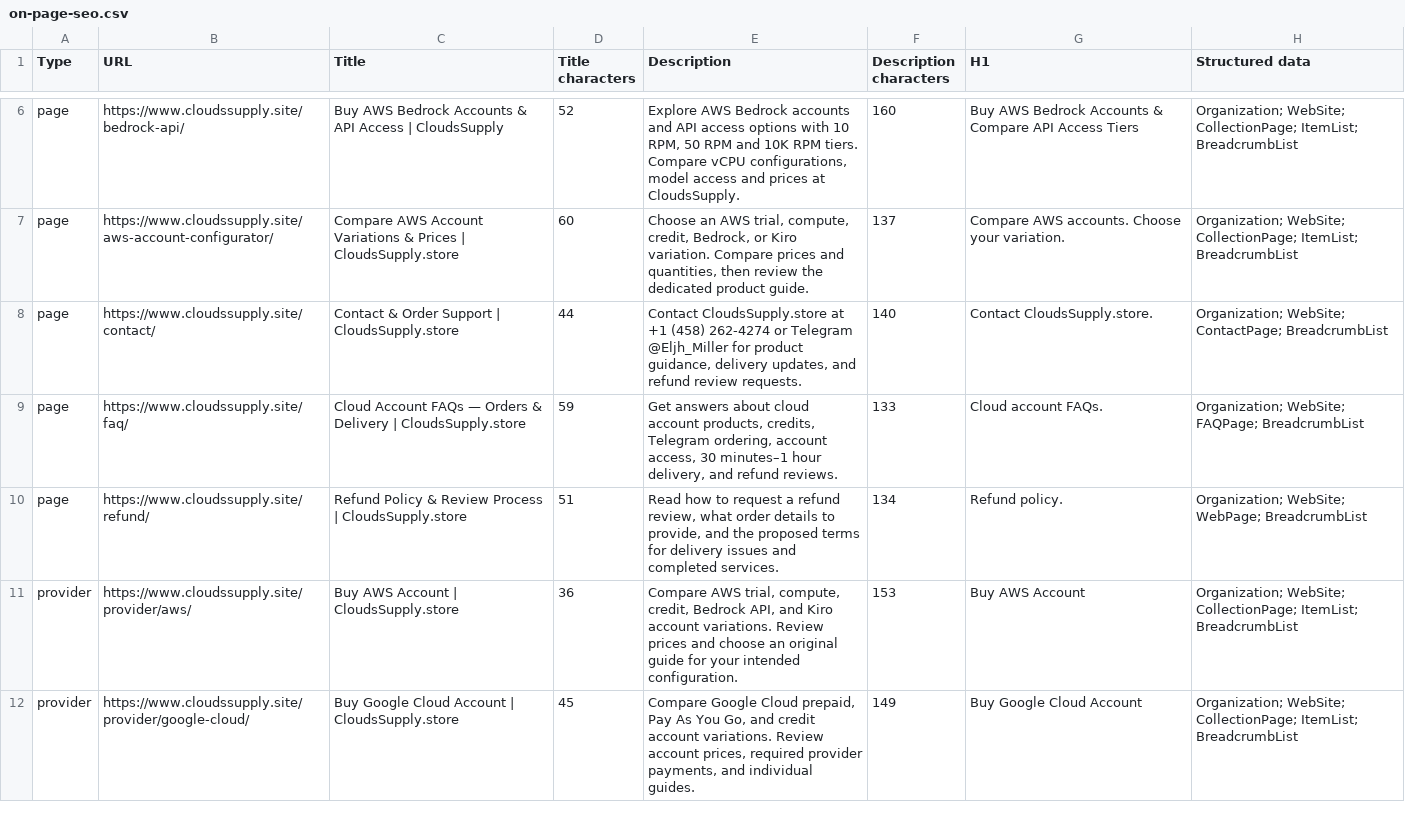
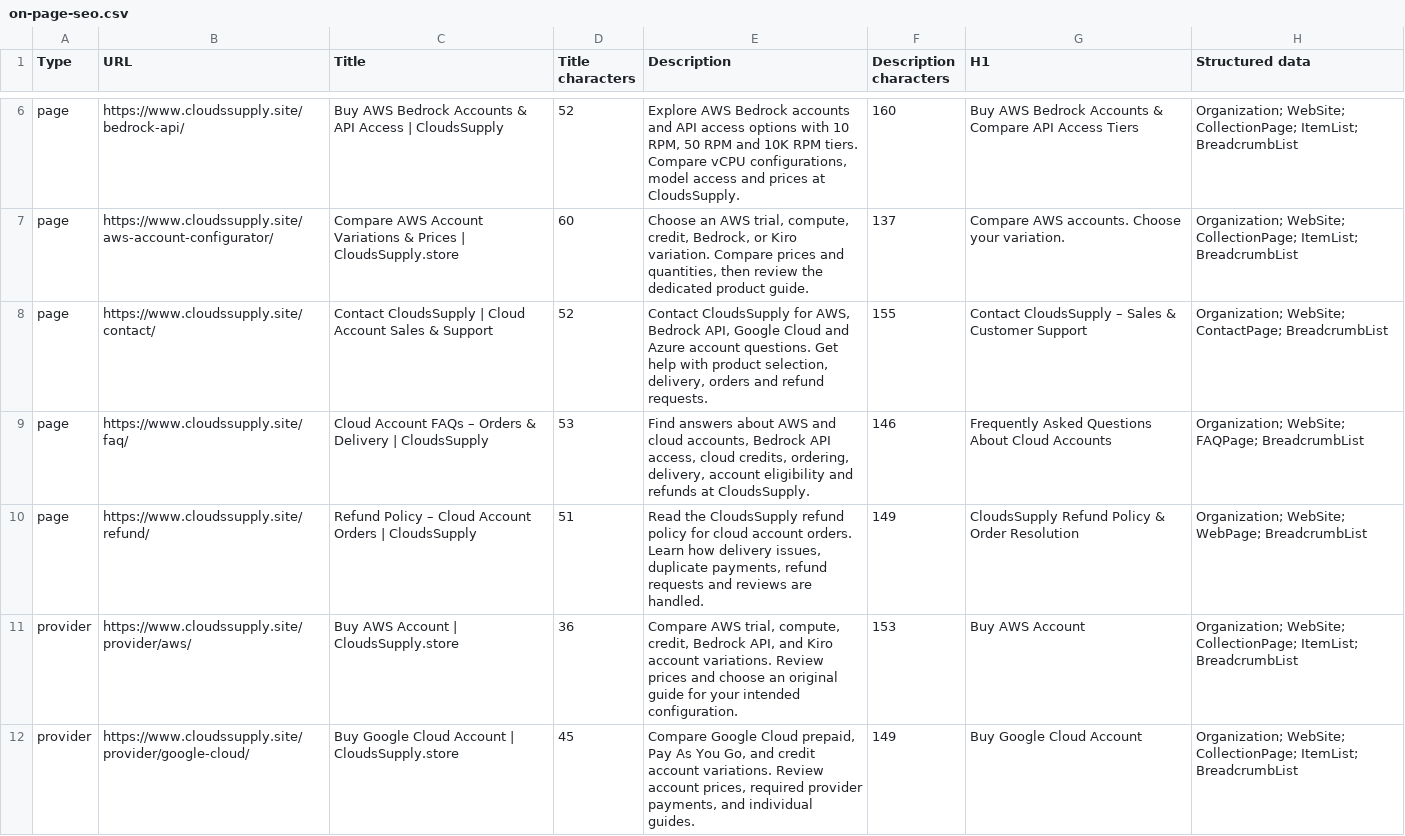
Before and after one commit to moba342/Website-, a CSV file: reports/on-page-seo.csv, drawn as a sheet; only a part is shown, gaps mark what is left out.

Commit message:
Apply approved Contact FAQ and Refund SEO copy

```diff
--- a/reports/on-page-seo.csv
+++ b/reports/on-page-seo.csv
@@ -7,5 +7,5 @@
 "page","https://www.cloudssupply.site/aws-account-configurator/","Compare AWS Account Variations & Prices | CloudsSupply.store","60","Choose an AWS trial, compute, credit, Bedrock, or Kiro variation. Compare prices and quantities, then review the dedicated product guide.","137","Compare AWS accounts. Choose your variation.","Organization; WebSite; CollectionPage; ItemList; BreadcrumbList"
-"page","https://www.cloudssupply.site/contact/","Contact & Order Support | CloudsSupply.store","44","Contact CloudsSupply.store at +1 (458) 262-4274 or Telegram @Eljh_Miller for product guidance, delivery updates, and refund review requests.","140","Contact CloudsSupply.store.","Organization; WebSite; ContactPage; BreadcrumbList"
-"page","https://www.cloudssupply.site/faq/","Cloud Account FAQs — Orders & Delivery | CloudsSupply.store","59","Get answers about cloud account products, credits, Telegram ordering, account access, 30 minutes–1 hour delivery, and refund reviews.","133","Cloud account FAQs.","Organization; WebSite; FAQPage; BreadcrumbList"
-"page","https://www.cloudssupply.site/refund/","Refund Policy & Review Process | CloudsSupply.store","51","Read how to request a refund review, what order details to provide, and the proposed terms for delivery issues and completed services.","134","Refund policy.","Organization; WebSite; WebPage; BreadcrumbList"
+"page","https://www.cloudssupply.site/contact/","Contact CloudsSupply | Cloud Account Sales & Support","52","Contact CloudsSupply for AWS, Bedrock API, Google Cloud and Azure account questions. Get help with product selection, delivery, orders and refund requests.","155","Contact CloudsSupply – Sales & Customer Support","Organization; WebSite; ContactPage; BreadcrumbList"
+"page","https://www.cloudssupply.site/faq/","Cloud Account FAQs – Orders & Delivery | CloudsSupply","53","Find answers about AWS and cloud accounts, Bedrock API access, cloud credits, ordering, delivery, account eligibility and refunds at CloudsSupply.","146","Frequently Asked Questions About Cloud Accounts","Organization; WebSite; FAQPage; BreadcrumbList"
+"page","https://www.cloudssupply.site/refund/","Refund Policy – Cloud Account Orders | CloudsSupply","51","Read the CloudsSupply refund policy for cloud account orders. Learn how delivery issues, duplicate payments, refund requests and reviews are handled.","149","CloudsSupply Refund Policy & Order Resolution","Organization; WebSite; WebPage; BreadcrumbList"
 "provider","https://www.cloudssupply.site/provider/aws/","Buy AWS Account | CloudsSupply.store","36","Compare AWS trial, compute, credit, Bedrock API, and Kiro account variations. Review prices and choose an original guide for your intended configuration.","153","Buy AWS Account","Organization; WebSite; CollectionPage; ItemList; BreadcrumbList"
```
Also changed, not shown: 4 other files.
